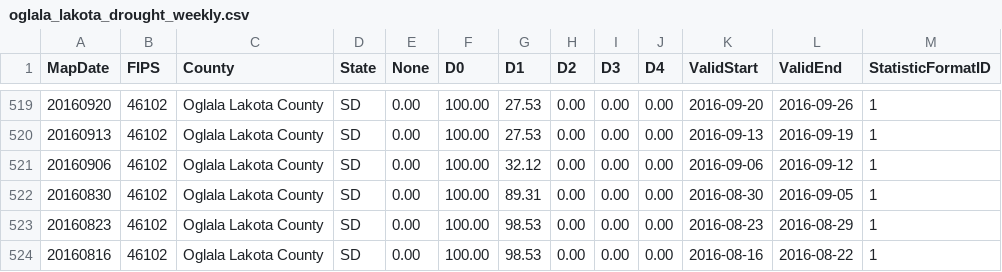
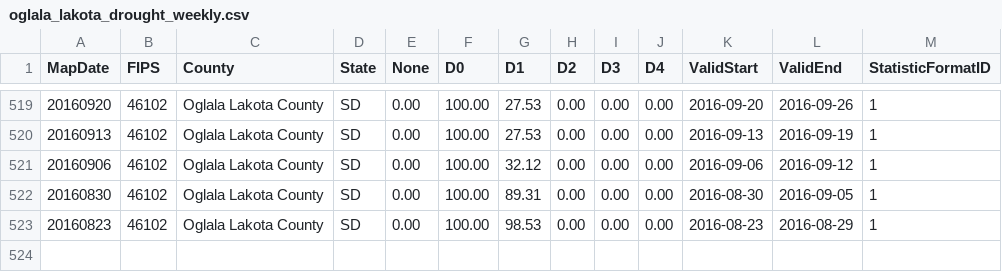
Before and after one commit to byandell/rainDrought, a CSV file: data/oglala_lakota_drought_weekly.csv, drawn as a sheet; only a part is shown, gaps mark what is left out.

Commit message:
generalize state and county

```diff
--- a/data/oglala_lakota_drought_weekly.csv
+++ b/data/oglala_lakota_drought_weekly.csv
@@ -523,2 +523 @@ MapDate,FIPS,County,State,None,D0,D1,D2,D3,D4,ValidStart,ValidEnd,StatisticForma
 20160823,46102,Oglala Lakota County,SD,0.00,100.00,98.53,0.00,0.00,0.00,2016-08-23,2016-08-29,1
-20160816,46102,Oglala Lakota County,SD,0.00,100.00,98.53,0.00,0.00,0.00,2016-08-16,2016-08-22,1
```
Also changed, not shown: data/south_dakota_precipitation_daily.csv, data/todd_drought_weekly.csv, 12 other files.
